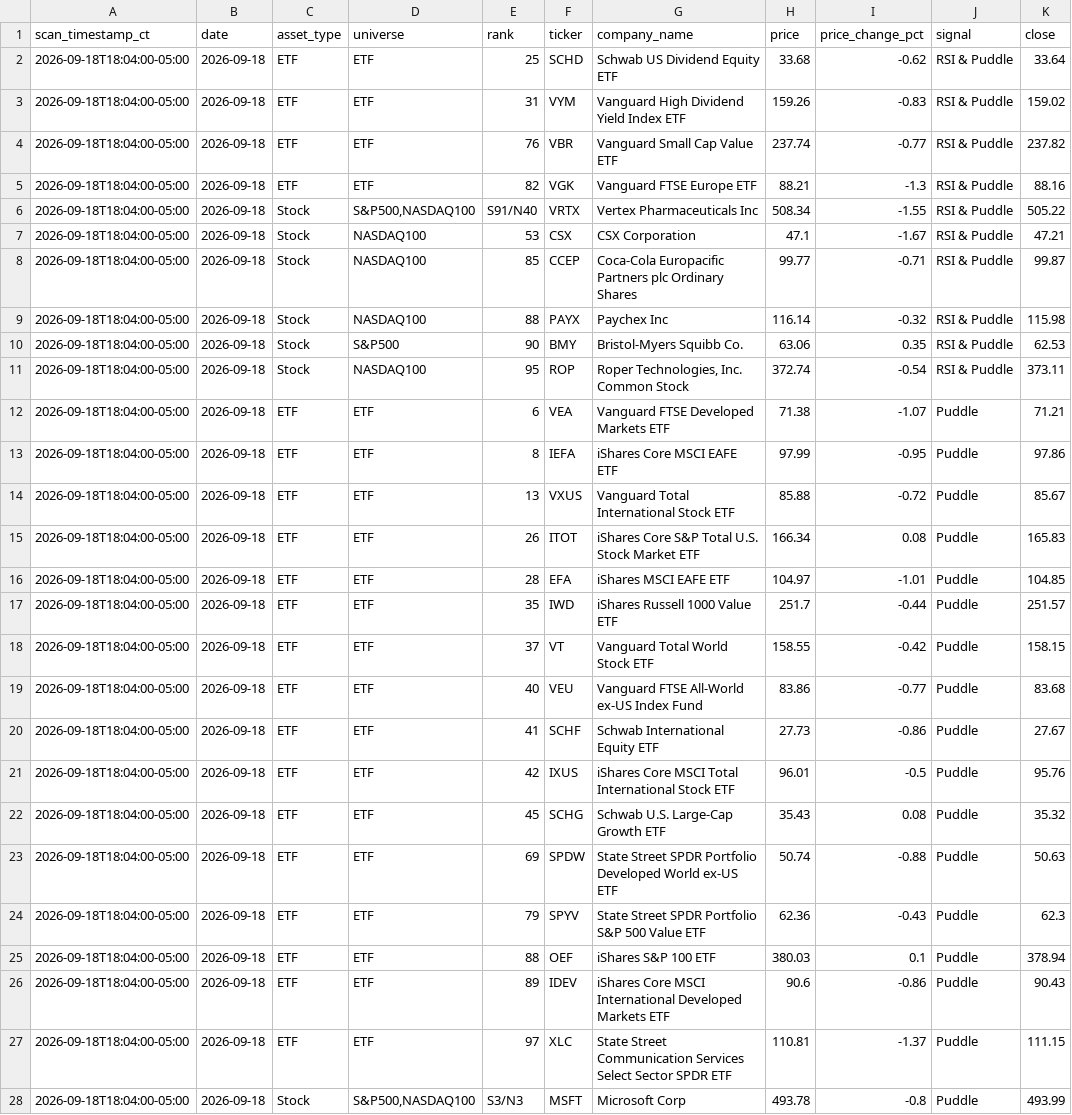
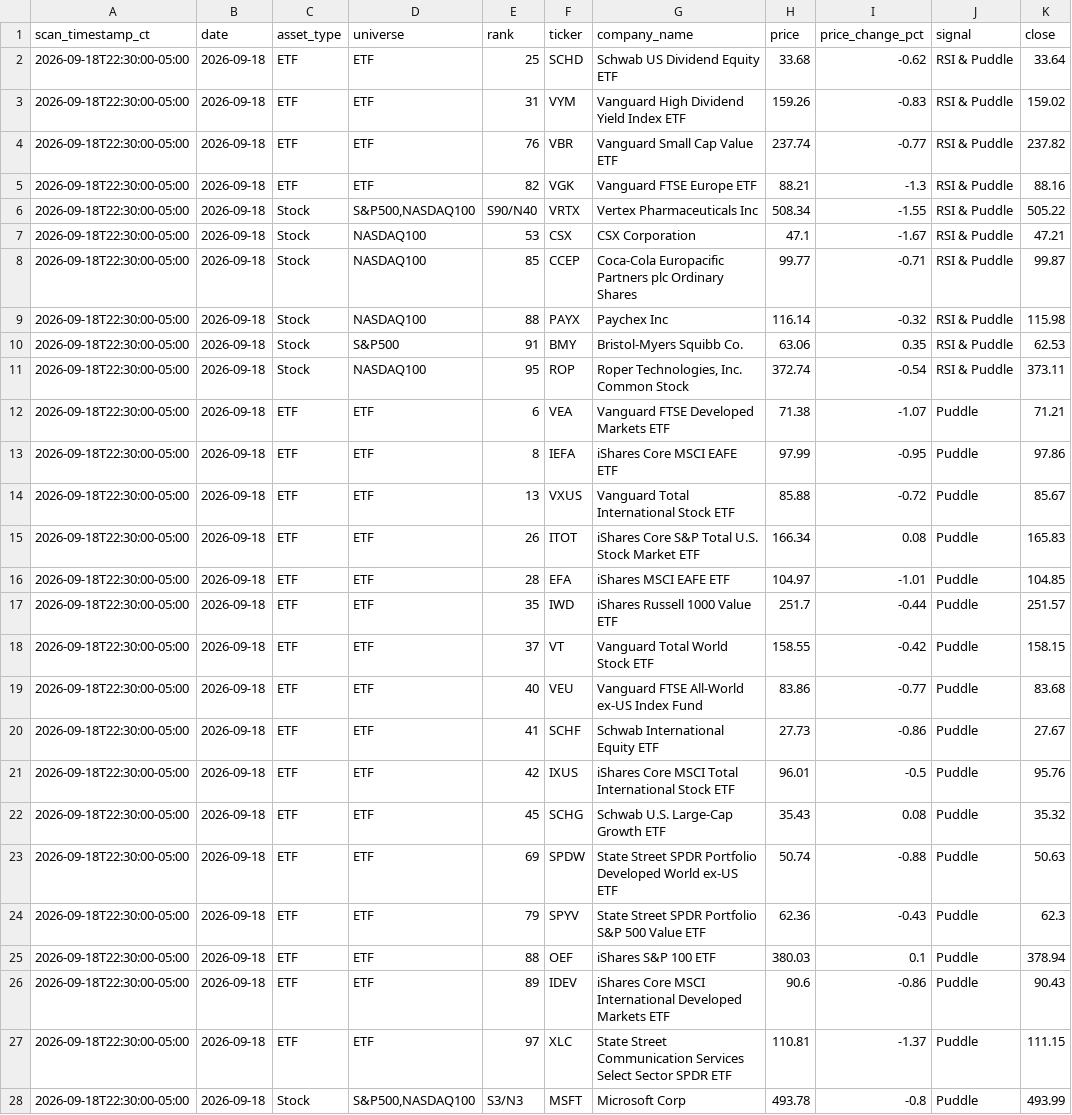
Before and after one commit to jangjb1204-sys/puddle-signal-dashboard, a CSV file: signal_scans/signal_scan_20260918.csv, drawn as a sheet; only a part is shown; the diff covers the shown part only; the diff names each change by its address in the sheet, - before the commit and + after, or states it on an @@ line.

```diff
--- a/signal_scans/signal_scan_20260918.csv
+++ b/signal_scans/signal_scan_20260918.csv
-A2:A28 (scan_timestamp_ct): 2026-09-18T18:04:00-05:00
+A2:A28 (scan_timestamp_ct): 2026-09-18T22:30:00-05:00
-E6 (rank): S91/N40
+E6 (rank): S90/N40
-E10 (rank): 90
+E10 (rank): 91
```
Also changed, not shown: 1 removed row and 18 edited cells elsewhere in this file, 1 other file.
